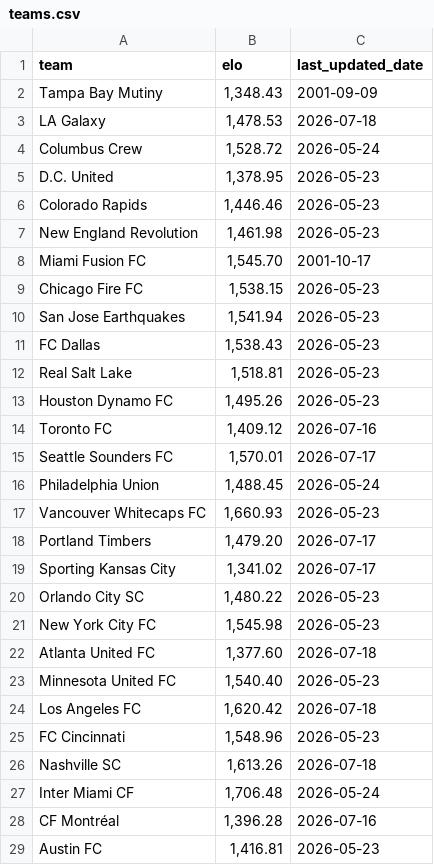
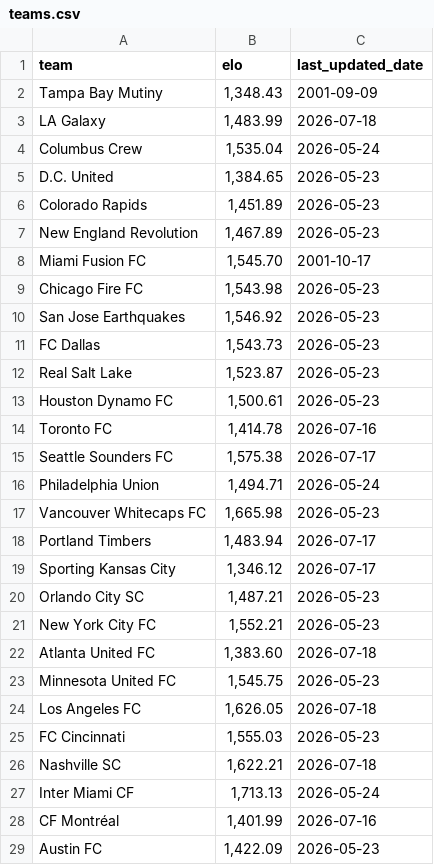
Before and after one commit to philo92/mls-elo, a CSV file: teams.csv, drawn as a sheet; only a part is shown; the diff covers the shown part only.

```diff
--- a/teams.csv
+++ b/teams.csv
@@ -2,28 +2,28 @@ team,elo,last_updated_date
 Tampa Bay Mutiny,"1,348.43",2001-09-09
-LA Galaxy,"1,478.53",2026-07-18
-Columbus Crew,"1,528.72",2026-05-24
-D.C. United,"1,378.95",2026-05-23
-Colorado Rapids,"1,446.46",2026-05-23
-New England Revolution,"1,461.98",2026-05-23
+LA Galaxy,"1,483.99",2026-07-18
+Columbus Crew,"1,535.04",2026-05-24
+D.C. United,"1,384.65",2026-05-23
+Colorado Rapids,"1,451.89",2026-05-23
+New England Revolution,"1,467.89",2026-05-23
 Miami Fusion FC,"1,545.70",2001-10-17
-Chicago Fire FC,"1,538.15",2026-05-23
-San Jose Earthquakes,"1,541.94",2026-05-23
-FC Dallas,"1,538.43",2026-05-23
-Real Salt Lake,"1,518.81",2026-05-23
-Houston Dynamo FC,"1,495.26",2026-05-23
-Toronto FC,"1,409.12",2026-07-16
-Seattle Sounders FC,"1,570.01",2026-07-17
-Philadelphia Union,"1,488.45",2026-05-24
-Vancouver Whitecaps FC,"1,660.93",2026-05-23
-Portland Timbers,"1,479.20",2026-07-17
-Sporting Kansas City,"1,341.02",2026-07-17
-Orlando City SC,"1,480.22",2026-05-23
-New York City FC,"1,545.98",2026-05-23
-Atlanta United FC,"1,377.60",2026-07-18
-Minnesota United FC,"1,540.40",2026-05-23
-Los Angeles FC,"1,620.42",2026-07-18
-FC Cincinnati,"1,548.96",2026-05-23
-Nashville SC,"1,613.26",2026-07-18
-Inter Miami CF,"1,706.48",2026-05-24
-CF Montréal,"1,396.28",2026-07-16
-Austin FC,"1,416.81",2026-05-23
+Chicago Fire FC,"1,543.98",2026-05-23
+San Jose Earthquakes,"1,546.92",2026-05-23
+FC Dallas,"1,543.73",2026-05-23
+Real Salt Lake,"1,523.87",2026-05-23
+Houston Dynamo FC,"1,500.61",2026-05-23
+Toronto FC,"1,414.78",2026-07-16
+Seattle Sounders FC,"1,575.38",2026-07-17
+Philadelphia Union,"1,494.71",2026-05-24
+Vancouver Whitecaps FC,"1,665.98",2026-05-23
+Portland Timbers,"1,483.94",2026-07-17
+Sporting Kansas City,"1,346.12",2026-07-17
+Orlando City SC,"1,487.21",2026-05-23
+New York City FC,"1,552.21",2026-05-23
+Atlanta United FC,"1,383.60",2026-07-18
+Minnesota United FC,"1,545.75",2026-05-23
+Los Angeles FC,"1,626.05",2026-07-18
+FC Cincinnati,"1,555.03",2026-05-23
+Nashville SC,"1,622.21",2026-07-18
+Inter Miami CF,"1,713.13",2026-05-24
+CF Montréal,"1,401.99",2026-07-16
+Austin FC,"1,422.09",2026-05-23
```
Also changed, not shown: 1 added row and 4 edited cells elsewhere in this file, results.csv, 1 other file.
